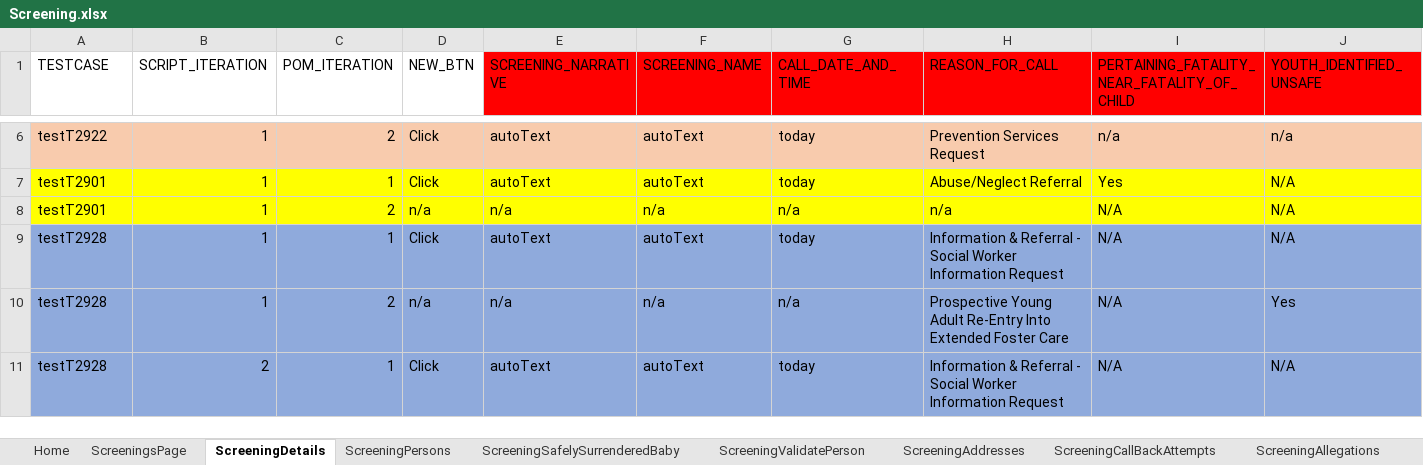
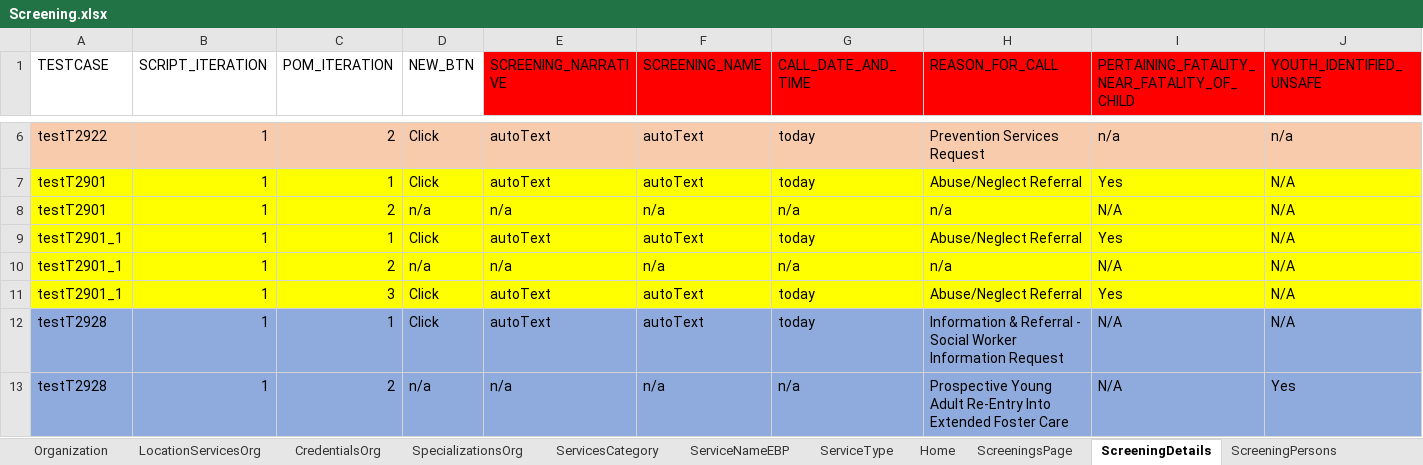
Before and after one commit to sup-pon/Code-repo, an Excel workbook: Screening.xlsx, sheet ScreeningDetails, drawn as a sheet; only a part is shown, gaps mark what is left out; the shorter side is filled out with more unchanged rows; values as stored, in another font and other column widths than the file's, no borders; rows hold the shown columns only; the diff names each change by its address in the sheet, - before the commit and + after, or states it on an @@ line.

```diff
--- a/Screening.xlsx (sheet ScreeningDetails)
+++ b/Screening.xlsx (sheet ScreeningDetails)
+sheet tab: Organization
+sheet tab: LocationServicesOrg
+sheet tab: CredentialsOrg
+sheet tab: SpecializationsOrg
+sheet tab: ServicesCategory
+sheet tab: ServiceNameEBP
+sheet tab: ServiceType
+row 9: testT2901_1 | 1 | 1 | Click | autoText | autoText | today | Abuse/Neglect Referral | Yes | N/A
+row 10: testT2901_1 | 1 | 2 | n/a | n/a | n/a | n/a | n/a | N/A | N/A
+row 11: testT2901_1 | 1 | 3 | Click | autoText | autoText | today | Abuse/Neglect Referral | Yes | N/A
```
Also changed, not shown: sheet Documents, sheet ScreeningPersons, sheet ScreeningTribalInquiry, sheet ScreeningValidatePerson, sheet ScreeningContactLog, sheet ScreeningCallBackAttempts, 11 more sheets.
